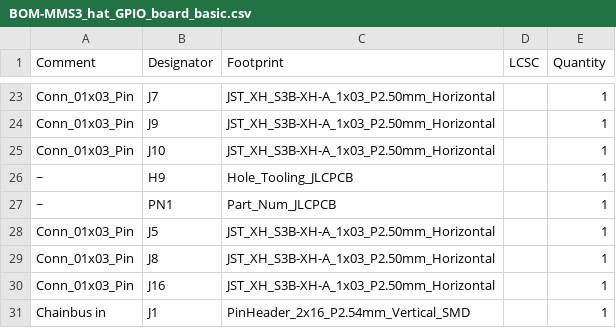
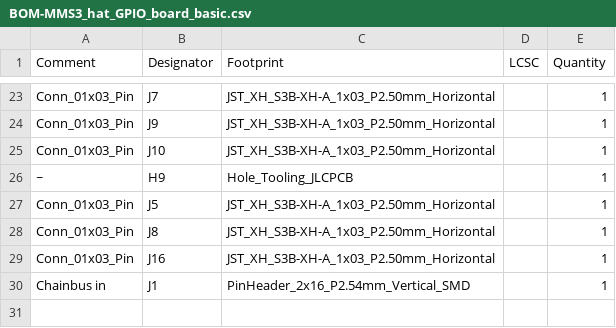
Before and after one commit to KoNaR-Hefajstos/MMS3_hat_GPIO_board_basic, a CSV file: jlcpcb/production_files/BOM-MMS3_hat_GPIO_board_basic.csv, drawn as a sheet; only a part is shown, gaps mark what is left out.

```diff
--- a/jlcpcb/production_files/BOM-MMS3_hat_GPIO_board_basic.csv
+++ b/jlcpcb/production_files/BOM-MMS3_hat_GPIO_board_basic.csv
@@ -26,3 +26,2 @@ Conn_01x03_Pin,J10,JST_XH_S3B-XH-A_1x03_P2.50mm_Horizontal,,1
 ~,H9,Hole_Tooling_JLCPCB,,1
-~,PN1,Part_Num_JLCPCB,,1
 Conn_01x03_Pin,J5,JST_XH_S3B-XH-A_1x03_P2.50mm_Horizontal,,1
```
Also changed, not shown: jlcpcb/production_files/CPL-MMS3_hat_GPIO_board_basic.csv, 23 other files.
